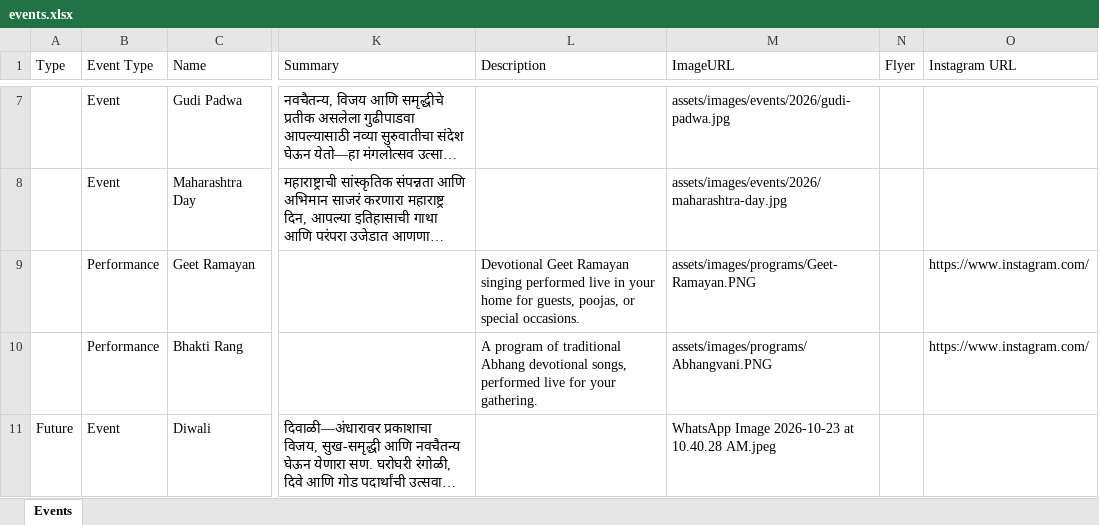
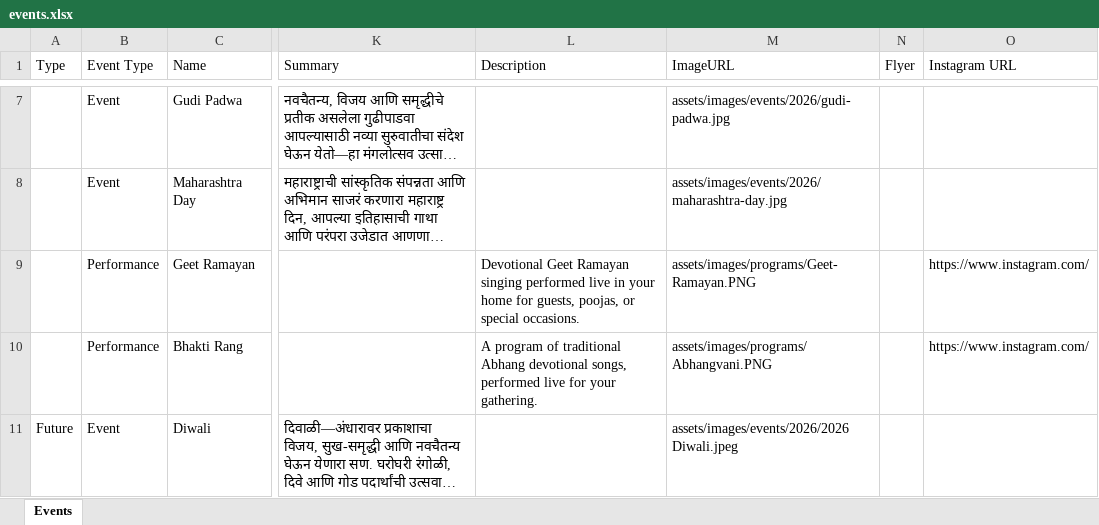
Before and after one commit to sankalpmarathimandal-debug/SankalpMarathiMandalWebsite, an Excel workbook: data/events.xlsx, sheet Events, drawn as a sheet; only a part is shown, gaps mark what is left out; long unchanged cells end in …; values as stored, in another font and other column widths than the file's, no borders; the diff names each change by its address in the sheet, - before the commit and + after, or states it on an @@ line.

Commit message:
Admin: edit data/events.xlsx via table editor

```diff
--- a/data/events.xlsx (sheet Events)
+++ b/data/events.xlsx (sheet Events)
-M11 (ImageURL): WhatsApp Image 2026-10-23 at 10.40.28 AM.jpeg
+M11 (ImageURL): assets/images/events/2026/2026 Diwali.jpeg
```
